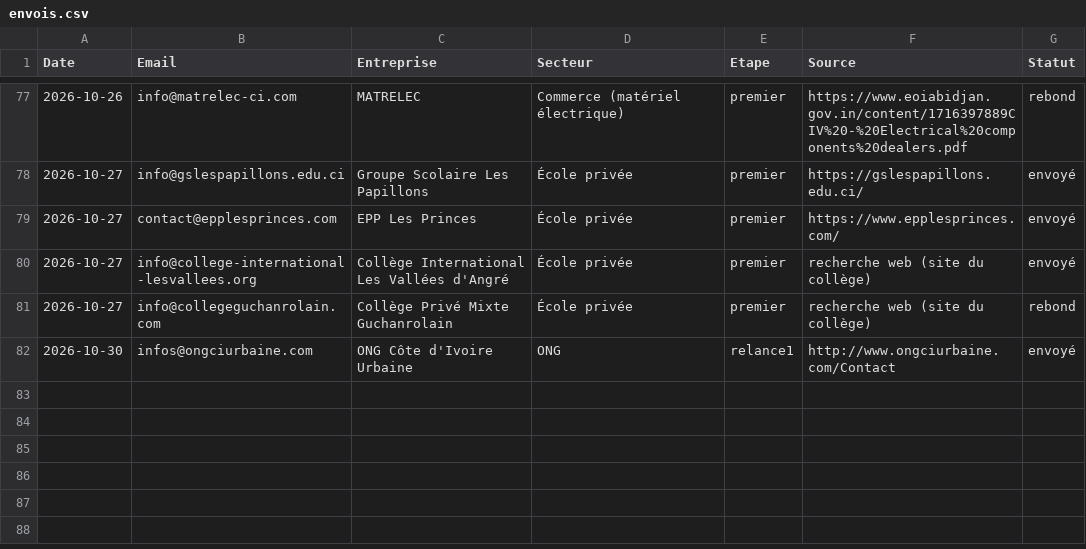
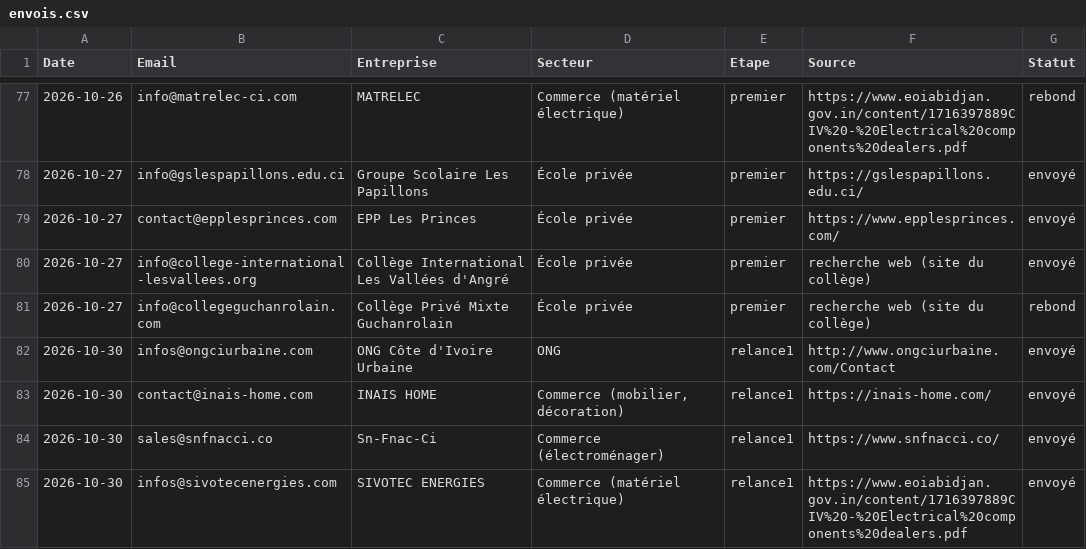
Before and after one commit to moasko/companyOS, a CSV file: docs/prospection/envois.csv, drawn as a sheet; only a part is shown, gaps mark what is left out; the diff names each change by its address in the sheet, - before the commit and + after, or states it on an @@ line.

```diff
--- a/docs/prospection/envois.csv
+++ b/docs/prospection/envois.csv
+row 83: 2026-10-30 | contact@inais-home.com | INAIS HOME | Commerce (mobilier, décoration) | relance1 | https://inais-home.com/ | envoyé
+row 84: 2026-10-30 | sales@snfnacci.co | Sn-Fnac-Ci | Commerce (électroménager) | relance1 | https://www.snfnacci.co/ | envoyé
+row 85: 2026-10-30 | infos@sivotecenergies.com | SIVOTEC ENERGIES | Commerce (matériel électrique) | relance1 | https://www.eoiabidjan.gov.in/content/1716397889CIV%20-%20Electrical%20components%20dealers.pdf | envoyé
```
